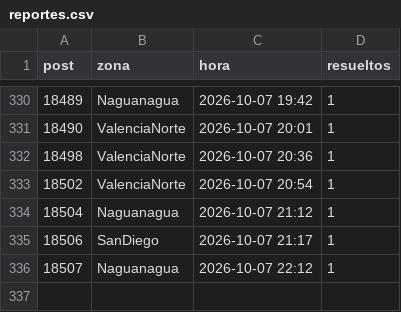
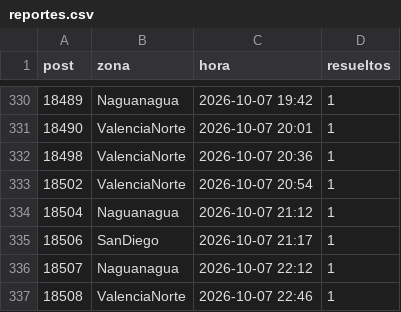
Before and after one commit to ricardotester12-glitch/cortes-luz-valencia, a CSV file: data/reportes.csv, drawn as a sheet; only a part is shown, gaps mark what is left out; the diff names each change by its address in the sheet, - before the commit and + after, or states it on an @@ line.

```diff
--- a/data/reportes.csv
+++ b/data/reportes.csv
+row 337: 18508 | ValenciaNorte | 2026-10-07 22:46 | 1
```
Also changed, not shown: data/cortes.csv, 1 other file.
